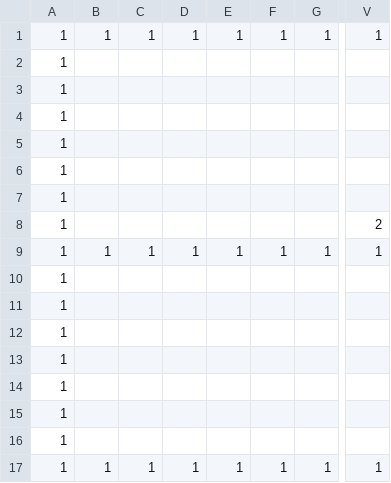
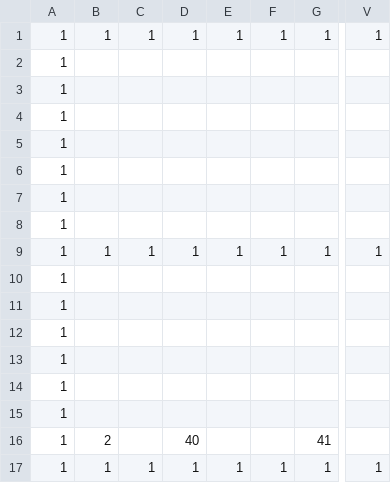
Before and after one commit to Cucumberrole/OmaenihaMuri_C2, a CSV file: project/data/Stage00.csv, drawn as a sheet; only a part is shown, gaps mark what is left out; the diff names each change by its address in the sheet, - before the commit and + after, or states it on an @@ line.

```diff
--- a/project/data/Stage00.csv
+++ b/project/data/Stage00.csv
-V8: 2
+V8: (empty)
-B16: (empty)
+B16: 2
-D16: (empty)
+D16: 40
-G16: (empty)
+G16: 41
```
Also changed, not shown: project/data/Stage02.csv, 12 other files.
